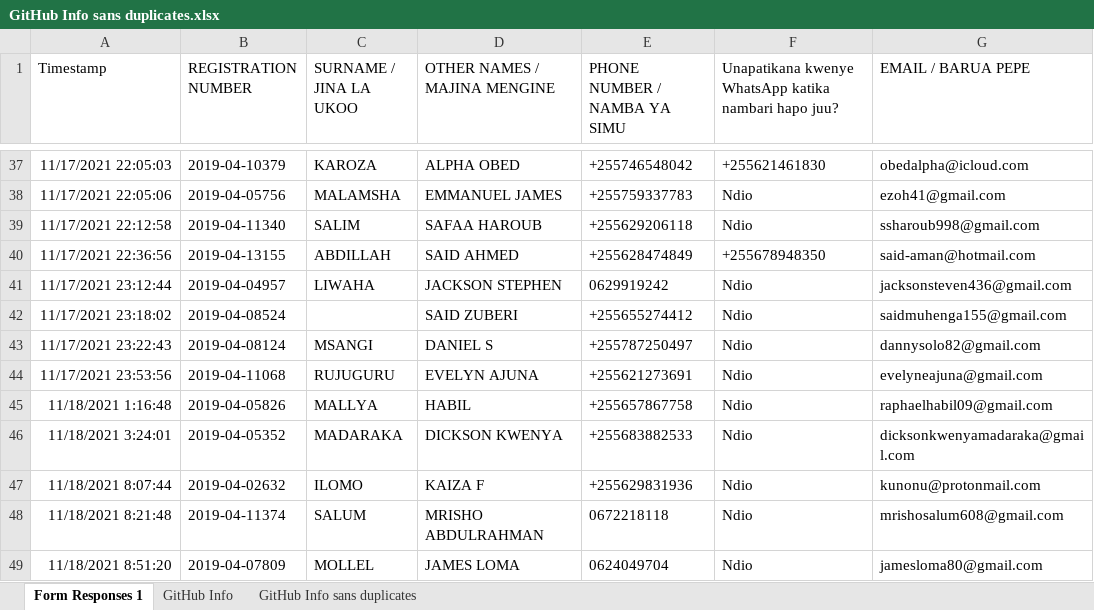
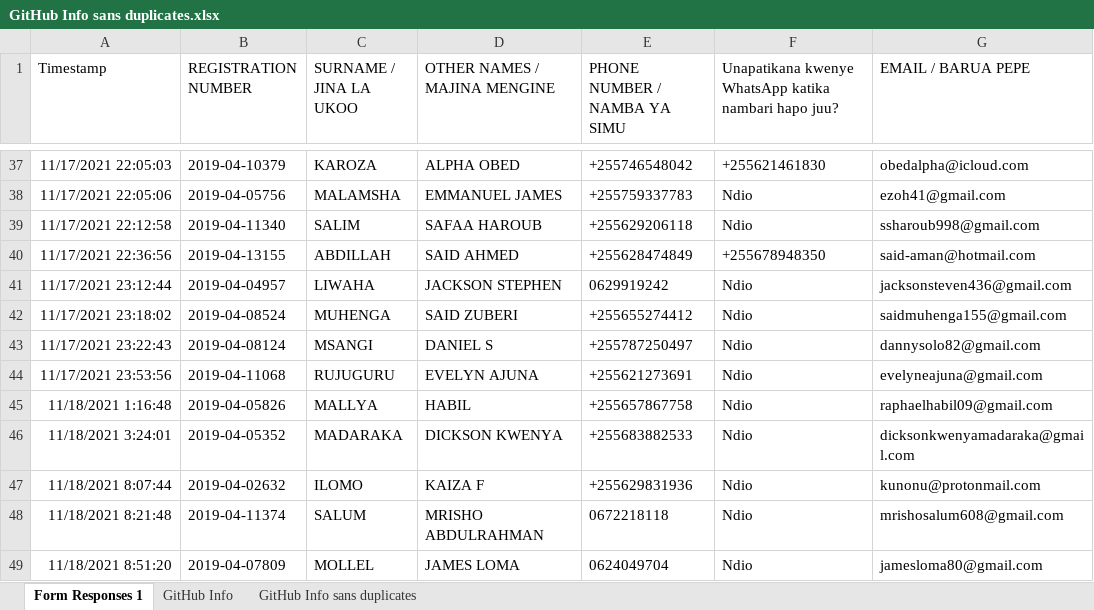
Before and after one commit to jlungo/staffcard, an Excel workbook: CS335/GitHub Info sans duplicates.xlsx, sheet Form Responses 1, drawn as a sheet; only a part is shown, gaps mark what is left out; values as stored, in another font and other column widths than the file's, no borders; the diff names each change by its address in the sheet, - before the commit and + after, or states it on an @@ line.

Commit message:
add surname

```diff
--- a/CS335/GitHub Info sans duplicates.xlsx (sheet Form Responses 1)
+++ b/CS335/GitHub Info sans duplicates.xlsx (sheet Form Responses 1)
-C42 (SURNAME / JINA LA UKOO): (empty)
+C42 (SURNAME / JINA LA UKOO): MUHENGA
```
